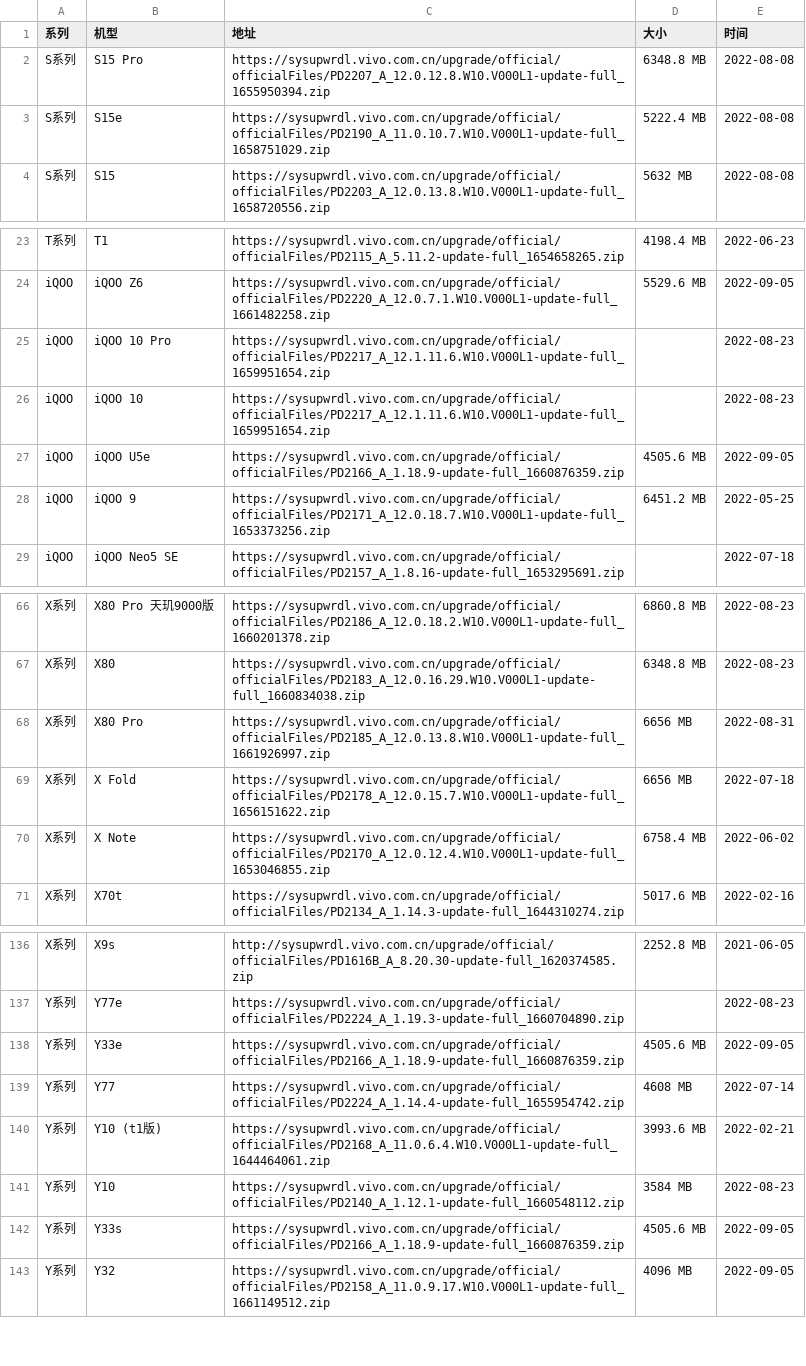
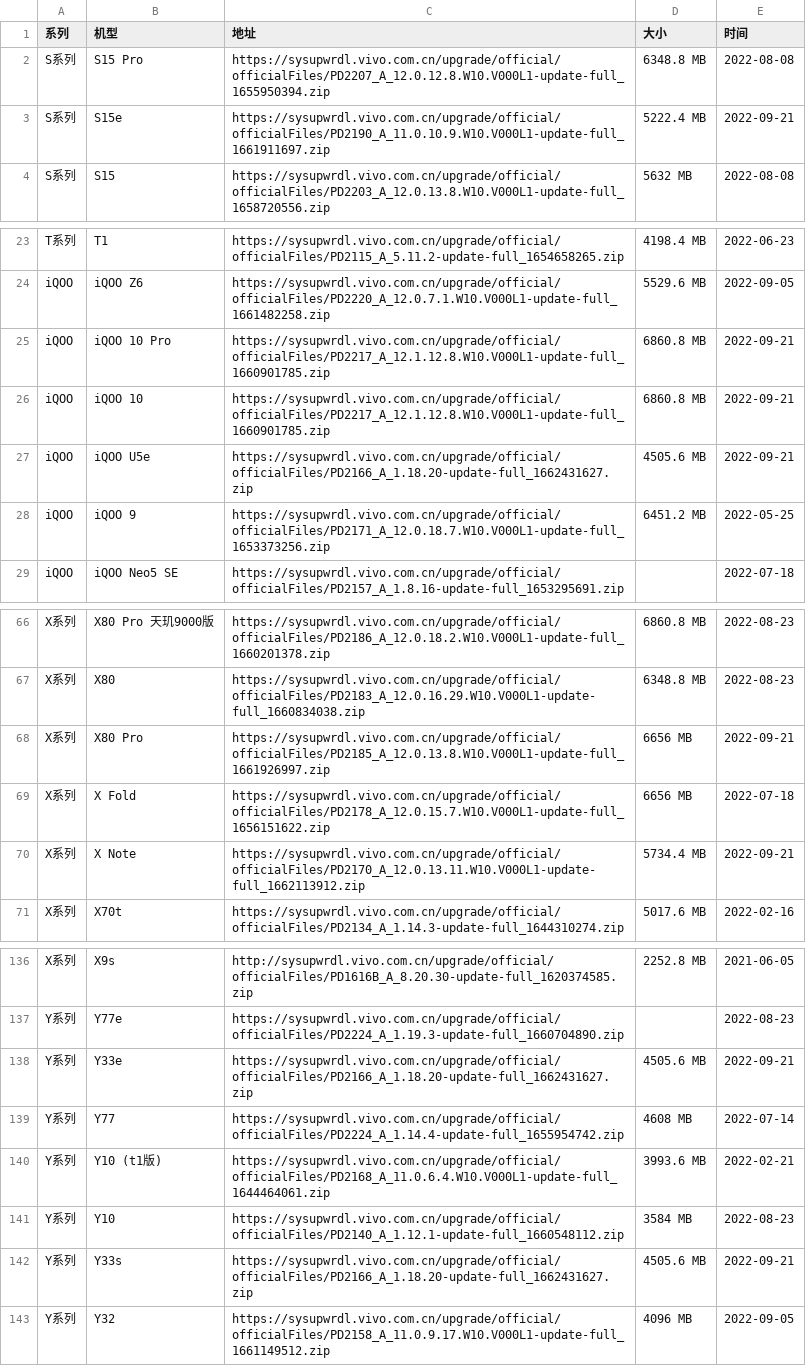
Before and after one commit to Soar1989/get_android_data, a CSV file: data/vivo_rom.csv, drawn as a sheet; only a part is shown, gaps mark what is left out.

```diff
--- a/data/vivo_rom.csv
+++ b/data/vivo_rom.csv
@@ -2,3 +2,3 @@
 S系列,S15 Pro,https://sysupwrdl.vivo.com.cn/upgrade/official/officialFiles/PD2207_A_12.0.12.8.W10.V000L1-update-full_1655950394.zip,6348.8 MB,2022-08-08
-S系列,S15e,https://sysupwrdl.vivo.com.cn/upgrade/official/officialFiles/PD2190_A_11.0.10.7.W10.V000L1-update-full_1658751029.zip,5222.4 MB,2022-08-08
+S系列,S15e,https://sysupwrdl.vivo.com.cn/upgrade/official/officialFiles/PD2190_A_11.0.10.9.W10.V000L1-update-full_1661911697.zip,5222.4 MB,2022-09-21
 S系列,S15,https://sysupwrdl.vivo.com.cn/upgrade/official/officialFiles/PD2203_A_12.0.13.8.W10.V000L1-update-full_1658720556.zip,5632 MB,2022-08-08
@@ -24,5 +24,5 @@ T系列,T1,https://sysupwrdl.vivo.com.cn/upgrade/official/officialFiles/PD2115_A
 iQOO,iQOO Z6,https://sysupwrdl.vivo.com.cn/upgrade/official/officialFiles/PD2220_A_12.0.7.1.W10.V000L1-update-full_1661482258.zip,5529.6 MB,2022-09-05
-iQOO,iQOO 10 Pro,https://sysupwrdl.vivo.com.cn/upgrade/official/officialFiles/PD2217_A_12.1.11.6.W10.V000L1-update-full_1659951654.zip,,2022-08-23
-iQOO,iQOO 10,https://sysupwrdl.vivo.com.cn/upgrade/official/officialFiles/PD2217_A_12.1.11.6.W10.V000L1-update-full_1659951654.zip,,2022-08-23
-iQOO,iQOO U5e,https://sysupwrdl.vivo.com.cn/upgrade/official/officialFiles/PD2166_A_1.18.9-update-full_1660876359.zip,4505.6 MB,2022-09-05
+iQOO,iQOO 10 Pro,https://sysupwrdl.vivo.com.cn/upgrade/official/officialFiles/PD2217_A_12.1.12.8.W10.V000L1-update-full_1660901785.zip,6860.8 MB,2022-09-21
+iQOO,iQOO 10,https://sysupwrdl.vivo.com.cn/upgrade/official/officialFiles/PD2217_A_12.1.12.8.W10.V000L1-update-full_1660901785.zip,6860.8 MB,2022-09-21
+iQOO,iQOO U5e,https://sysupwrdl.vivo.com.cn/upgrade/official/officialFiles/PD2166_A_1.18.20-update-full_1662431627.zip,4505.6 MB,2022-09-21
 iQOO,iQOO 9,https://sysupwrdl.vivo.com.cn/upgrade/official/officialFiles/PD2171_A_12.0.18.7.W10.V000L1-update-full_1653373256.zip,6451.2 MB,2022-05-25
@@ -67,5 +67,5 @@ X系列,X80 Pro 天玑9000版,https://sysupwrdl.vivo.com.cn/upgrade/official/off
 X系列,X80,https://sysupwrdl.vivo.com.cn/upgrade/official/officialFiles/PD2183_A_12.0.16.29.W10.V000L1-update-full_1660834038.zip,6348.8 MB,2022-08-23
-X系列,X80 Pro,https://sysupwrdl.vivo.com.cn/upgrade/official/officialFiles/PD2185_A_12.0.13.8.W10.V000L1-update-full_1661926997.zip,6656 MB,2022-08-31
+X系列,X80 Pro,https://sysupwrdl.vivo.com.cn/upgrade/official/officialFiles/PD2185_A_12.0.13.8.W10.V000L1-update-full_1661926997.zip,6656 MB,2022-09-21
 X系列,X Fold,https://sysupwrdl.vivo.com.cn/upgrade/official/officialFiles/PD2178_A_12.0.15.7.W10.V000L1-update-full_1656151622.zip,6656 MB,2022-07-18
-X系列,X Note,https://sysupwrdl.vivo.com.cn/upgrade/official/officialFiles/PD2170_A_12.0.12.4.W10.V000L1-update-full_1653046855.zip,6758.4 MB,2022-06-02
+X系列,X Note,https://sysupwrdl.vivo.com.cn/upgrade/official/officialFiles/PD2170_A_12.0.13.11.W10.V000L1-update-full_1662113912.zip,5734.4 MB,2022-09-21
 X系列,X70t,https://sysupwrdl.vivo.com.cn/upgrade/official/officialFiles/PD2134_A_1.14.3-update-full_1644310274.zip,5017.6 MB,2022-02-16
@@ -137,3 +137,3 @@ X系列,X9s,http://sysupwrdl.vivo.com.cn/upgrade/official/officialFiles/PD1616B_
 Y系列,Y77e,https://sysupwrdl.vivo.com.cn/upgrade/official/officialFiles/PD2224_A_1.19.3-update-full_1660704890.zip,,2022-08-23
-Y系列,Y33e,https://sysupwrdl.vivo.com.cn/upgrade/official/officialFiles/PD2166_A_1.18.9-update-full_1660876359.zip,4505.6 MB,2022-09-05
+Y系列,Y33e,https://sysupwrdl.vivo.com.cn/upgrade/official/officialFiles/PD2166_A_1.18.20-update-full_1662431627.zip,4505.6 MB,2022-09-21
 Y系列,Y77,https://sysupwrdl.vivo.com.cn/upgrade/official/officialFiles/PD2224_A_1.14.4-update-full_1655954742.zip,4608 MB,2022-07-14
@@ -141,3 +141,3 @@ Y系列,Y10 (t1版),https://sysupwrdl.vivo.com.cn/upgrade/official/officialFiles
 Y系列,Y10,https://sysupwrdl.vivo.com.cn/upgrade/official/officialFiles/PD2140_A_1.12.1-update-full_1660548112.zip,3584 MB,2022-08-23
-Y系列,Y33s,https://sysupwrdl.vivo.com.cn/upgrade/official/officialFiles/PD2166_A_1.18.9-update-full_1660876359.zip,4505.6 MB,2022-09-05
+Y系列,Y33s,https://sysupwrdl.vivo.com.cn/upgrade/official/officialFiles/PD2166_A_1.18.20-update-full_1662431627.zip,4505.6 MB,2022-09-21
 Y系列,Y32,https://sysupwrdl.vivo.com.cn/upgrade/official/officialFiles/PD2158_A_11.0.9.17.W10.V000L1-update-full_1661149512.zip,4096 MB,2022-09-05
```
Also changed, not shown: data/mi_gms_devices.csv, data/oplus_gms_devices.csv.
